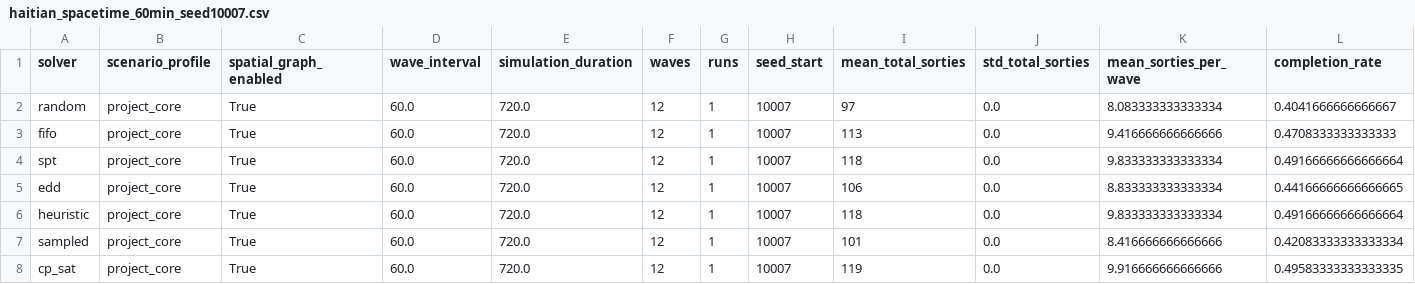
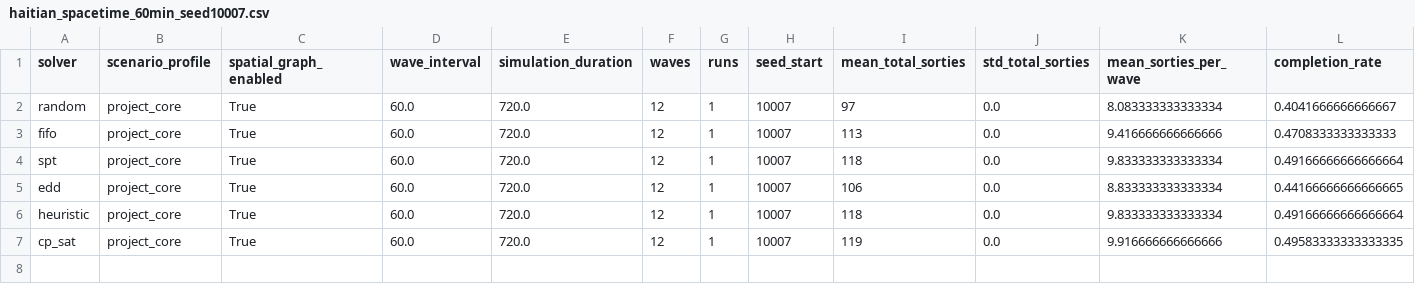
Before and after one commit to xueyunfeng123/carrier-aircraft-scheduling, a CSV file: outputs/haitian_spacetime_60min_seed10007.csv, drawn as a sheet; only a part is shown; rows hold the shown columns only; the diff names each change by its address in the sheet, - before the commit and + after, or states it on an @@ line.

Commit message:
Remove sampled random baseline

```diff
--- a/outputs/haitian_spacetime_60min_seed10007.csv
+++ b/outputs/haitian_spacetime_60min_seed10007.csv
-row 7: sampled | project_core | True | 60.0 | 720.0 | 12 | 1 | 10007 | 101 | 0.0 | 8.416666666666666 | 0.42083333333333334
```
Also changed, not shown: 9 other files.
